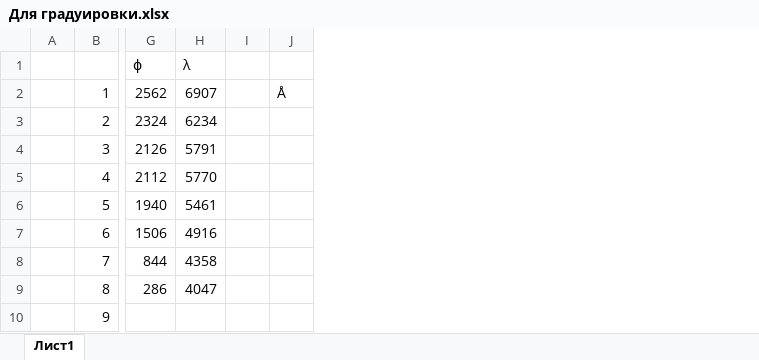
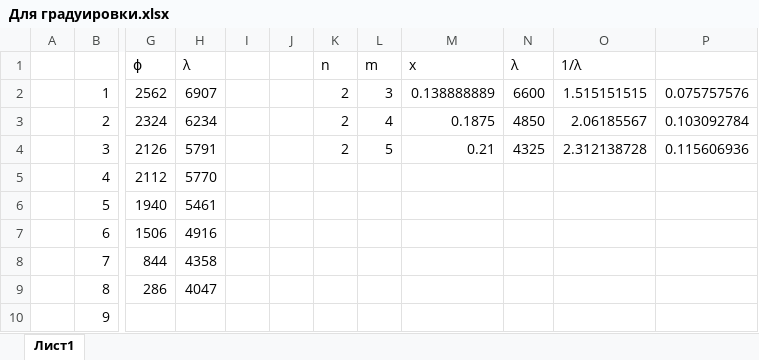
Before and after one commit to nemnogobread/-, an Excel workbook: Квантовая физика/5.2.2 Изучение спектров атомов водорода и дейтерия/Для градуировки.xlsx, sheet Лист1, drawn as a sheet; only a part is shown, gaps mark what is left out; values as stored, in another font and other column widths than the file's, no borders; removed rows and columns are numbered as before the commit, all else as after; the diff names each change by its address in the sheet, - before the commit and + after, or states it on an @@ line.

```diff
--- a/Квантовая физика/5.2.2 Изучение спектров атомов водорода и дейтерия/Для градуировки.xlsx (sheet Лист1)
+++ b/Квантовая физика/5.2.2 Изучение спектров атомов водорода и дейтерия/Для градуировки.xlsx (sheet Лист1)
-column J, row 2: Å
+column J, empty
+column K, rows 1-4: n | 2 | 2 | 2
+column L, rows 1-4: m | 3 | 4 | 5
+column M, rows 1-4: x | 0.138888889 | 0.1875 | 0.21
+column N, rows 1-4: λ | 6600 | 4850 | 4325
+column O, rows 1-4: 1/λ | 1.515151515 | 2.06185567 | 2.312138728
+column P, rows 2-4: 0.075757576 | 0.103092784 | 0.115606936
```
Also changed, not shown: 2 other files.
